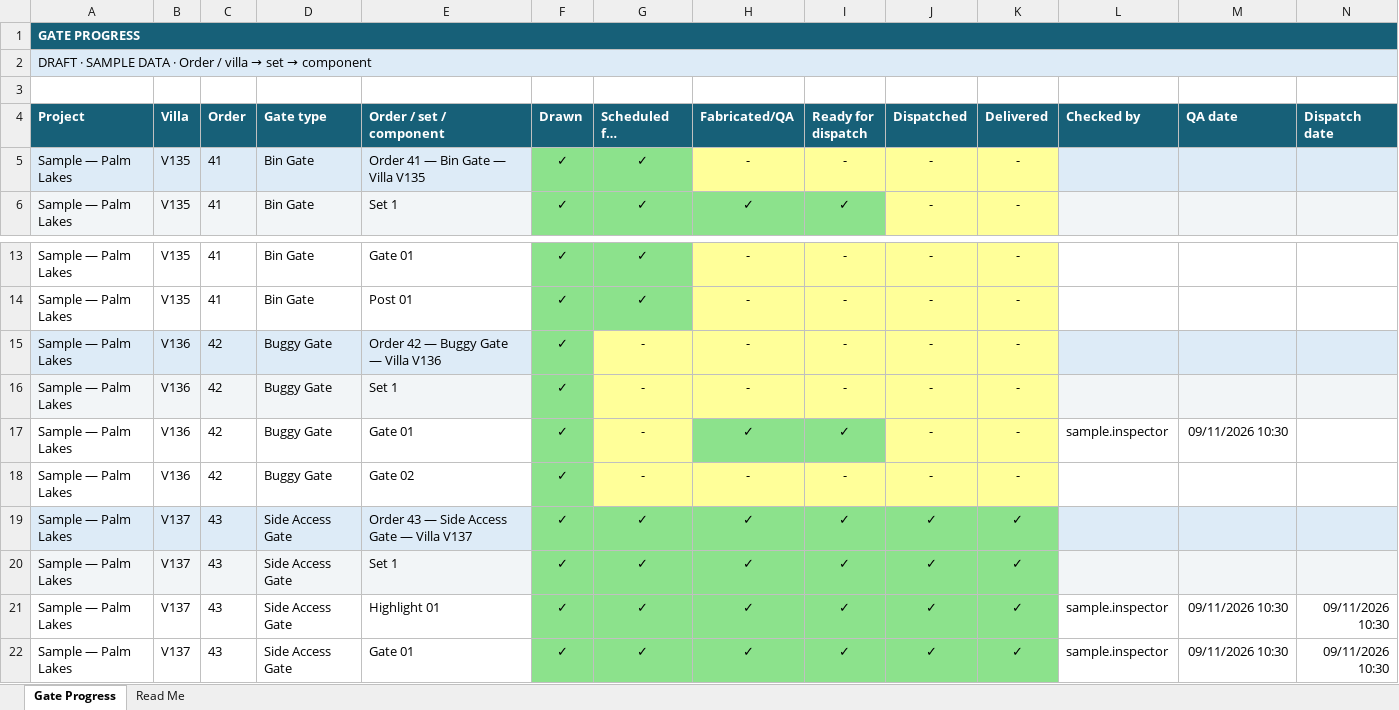
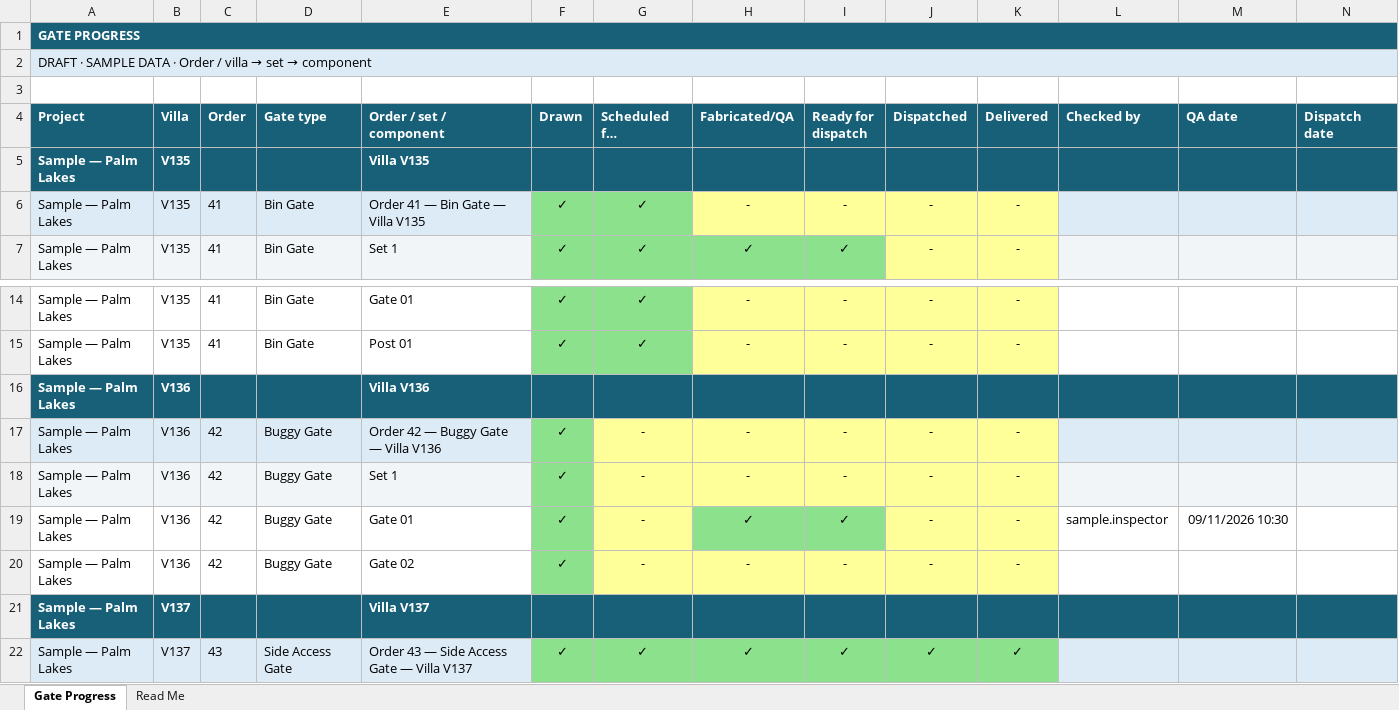
Before and after one commit to matthewlakerdis-dev/panelstock, an Excel workbook: artifacts/GATE_PROGRESS_DRAFT.xlsx, sheet Gate Progress, drawn as a sheet; only a part is shown, gaps mark what is left out; the shorter side is filled out with more unchanged rows; long unchanged cells end in …; values as stored, in another font and other column widths than the file's, no borders; rows hold the shown columns only; the diff names each change by its address in the sheet, - before the commit and + after, or states it on an @@ line.

Commit message:
Refine Gate Progress layout and fit Excel headings

```diff
--- a/artifacts/GATE_PROGRESS_DRAFT.xlsx (sheet Gate Progress)
+++ b/artifacts/GATE_PROGRESS_DRAFT.xlsx (sheet Gate Progress)
+row 5: Sample — Palm Lakes | V135 |  |  | Villa V135
+row 16: Sample — Palm Lakes | V136 |  |  | Villa V136
+row 21: Sample — Palm Lakes | V137 |  |  | Villa V137
```
Also changed, not shown: sheet Read Me, 5 other files.
